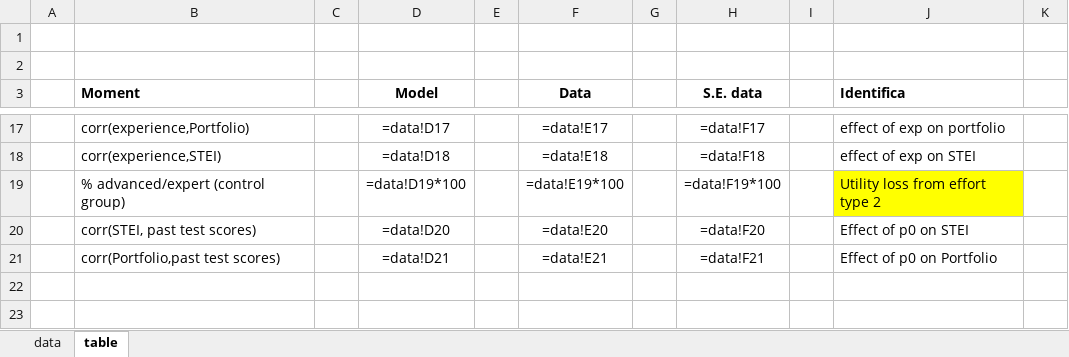
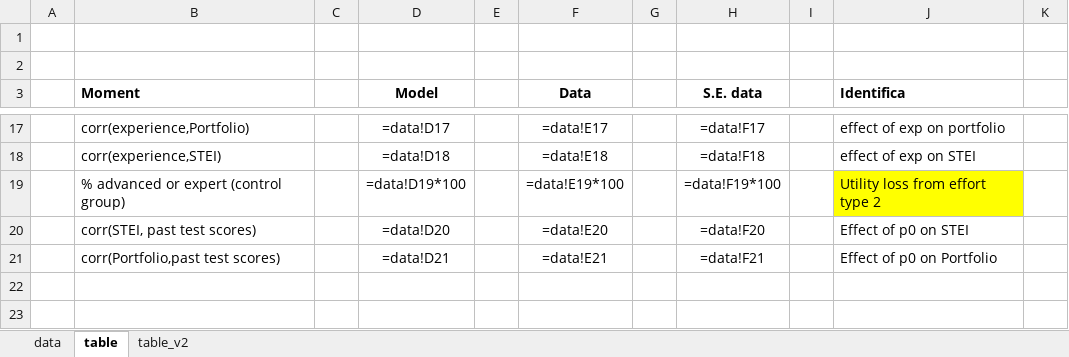
Before and after one commit to jorginho84/teachers, an Excel workbook: Outcomes.xlsx, sheet table, drawn as a sheet; only a part is shown, gaps mark what is left out; values as stored, in another font and other column widths than the file's, no borders; formulas without a stored value are shown as written; the diff names each change by its address in the sheet, - before the commit and + after, or states it on an @@ line.

```diff
--- a/Outcomes.xlsx (sheet table)
+++ b/Outcomes.xlsx (sheet table)
+sheet tab: table_v2
-B19 (Moment): % advanced/expert (control group)
+B19 (Moment): % advanced or expert (control group)
```
Also changed, not shown: sheet data, 14 other files.
